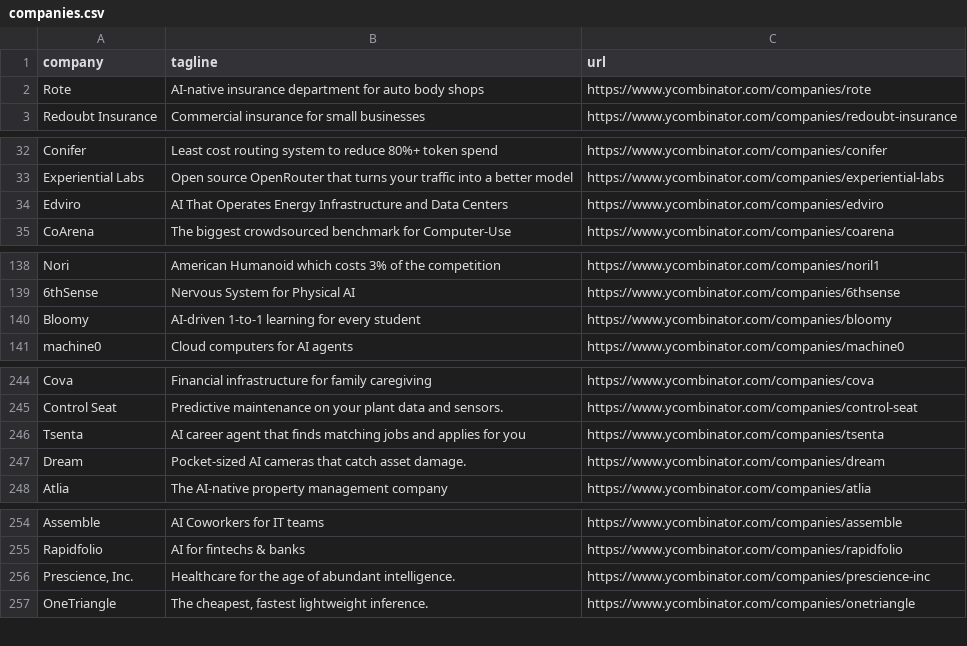
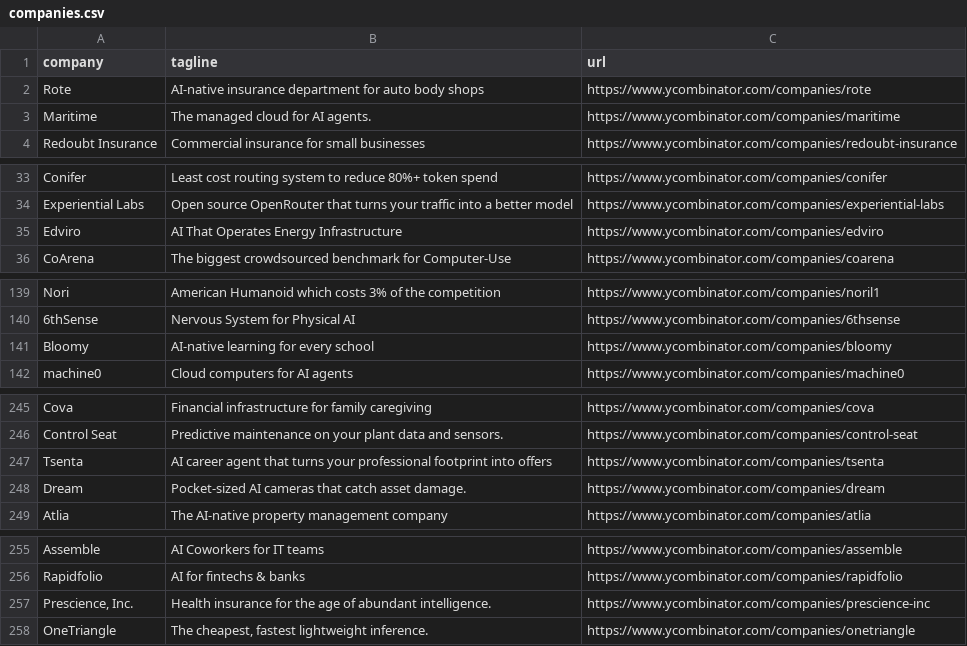
Before and after one commit to mcottle1/yc-updates, a CSV file: companies.csv, drawn as a sheet; only a part is shown, gaps mark what is left out.

```diff
--- a/companies.csv
+++ b/companies.csv
@@ -2,2 +2,3 @@ company,tagline,url
 Rote,AI-native insurance department for auto body shops,https://www.ycombinator.com/companies/rote
+Maritime,The managed cloud for AI agents.,https://www.ycombinator.com/companies/maritime
 Redoubt Insurance,Commercial insurance for small businesses,https://www.ycombinator.com/companies/redoubt-insurance
@@ -33,3 +34,3 @@ Conifer,Least cost routing system to reduce 80%+ token spend,https://www.ycombin
 Experiential Labs,Open source OpenRouter that turns your traffic into a better model,https://www.ycombinator.com/companies/experiential-labs
-Edviro,AI That Operates Energy Infrastructure and Data Centers,https://www.ycombinator.com/companies/edviro
+Edviro,AI That Operates Energy Infrastructure,https://www.ycombinator.com/companies/edviro
 CoArena,The biggest crowdsourced benchmark for Computer-Use,https://www.ycombinator.com/companies/coarena
@@ -139,3 +140,3 @@ Nori,American Humanoid which costs 3% of the competition,https://www.ycombinator
 6thSense,Nervous System for Physical AI,https://www.ycombinator.com/companies/6thsense
-Bloomy,AI-driven 1-to-1 learning for every student,https://www.ycombinator.com/companies/bloomy
+Bloomy,AI-native learning for every school,https://www.ycombinator.com/companies/bloomy
 machine0,Cloud computers for AI agents,https://www.ycombinator.com/companies/machine0
@@ -245,3 +246,3 @@ Cova,Financial infrastructure for family caregiving,https://www.ycombinator.com/
 Control Seat,Predictive maintenance on your plant data and sensors.,https://www.ycombinator.com/companies/control-seat
-Tsenta,AI career agent that finds matching jobs and applies for you,https://www.ycombinator.com/companies/tsenta
+Tsenta,AI career agent that turns your professional footprint into offers,https://www.ycombinator.com/companies/tsenta
 Dream,Pocket-sized AI cameras that catch asset damage.,https://www.ycombinator.com/companies/dream
@@ -255,3 +256,3 @@ Assemble,AI Coworkers for IT teams,https://www.ycombinator.com/companies/assembl
 Rapidfolio,AI for fintechs & banks,https://www.ycombinator.com/companies/rapidfolio
-"Prescience, Inc.",Healthcare for the age of abundant intelligence.,https://www.ycombinator.com/companies/prescience-inc
+"Prescience, Inc.",Health insurance for the age of abundant intelligence.,https://www.ycombinator.com/companies/prescience-inc
 OneTriangle,"The cheapest, fastest lightweight inference.",https://www.ycombinator.com/companies/onetriangle
```
